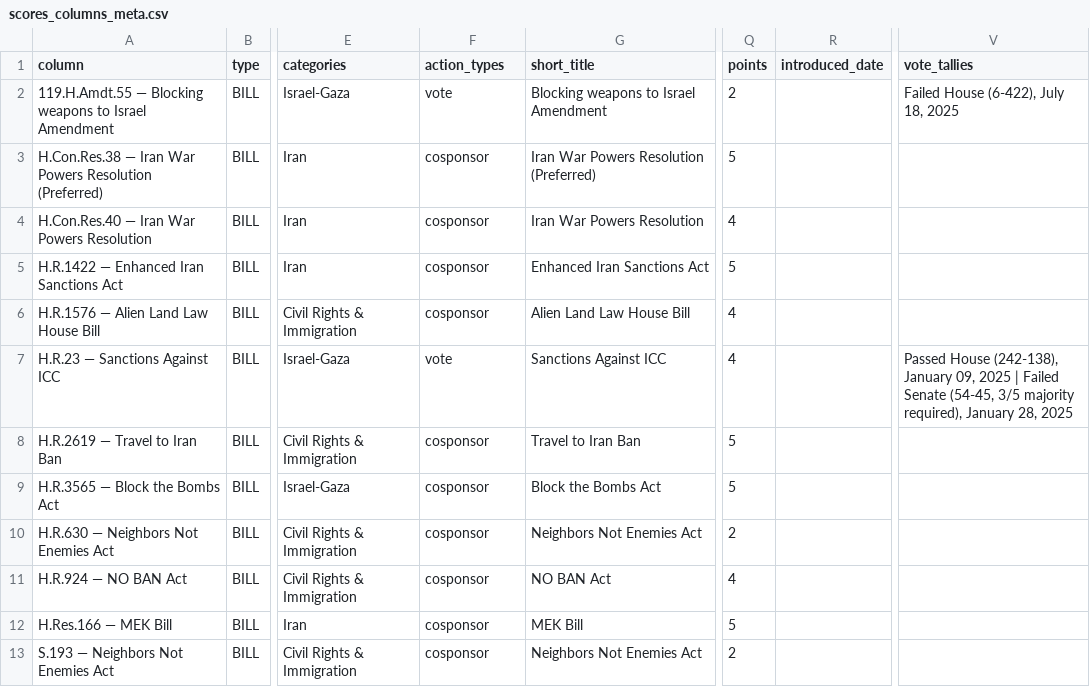
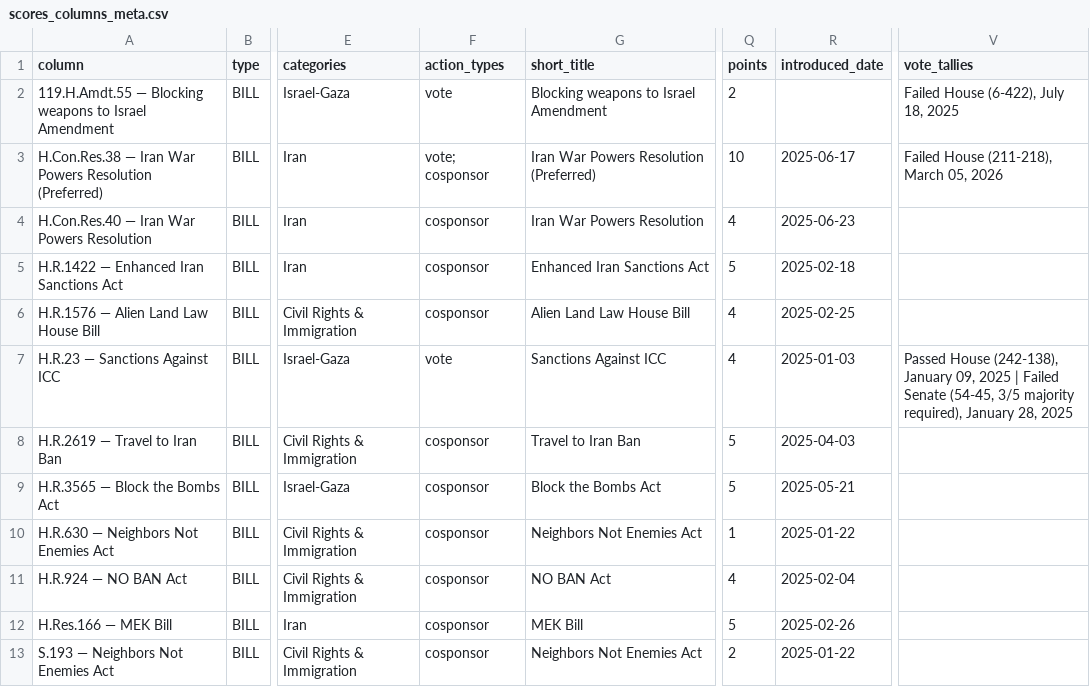
Before and after one commit to niac-dev/civic-scorecard, a CSV file: public/data/scores_columns_meta.csv, drawn as a sheet; only a part is shown, gaps mark what is left out; the diff covers the shown part only; the diff names each change by its address in the sheet, - before the commit and + after, or states it on an @@ line.

```diff
--- a/public/data/scores_columns_meta.csv
+++ b/public/data/scores_columns_meta.csv
-F3 (action_types): cosponsor
+F3 (action_types): vote; cosponsor
-Q3 (points): 5
+Q3 (points): 10
-R3 (introduced_date): (empty)
+R3 (introduced_date): 2025-06-17
-V3 (vote_tallies): (empty)
+V3 (vote_tallies): Failed House (211-218), March 05, 2026
-R4 (introduced_date): (empty)
+R4 (introduced_date): 2025-06-23
-R5 (introduced_date): (empty)
+R5 (introduced_date): 2025-02-18
-R6 (introduced_date): (empty)
+R6 (introduced_date): 2025-02-25
-R7 (introduced_date): (empty)
+R7 (introduced_date): 2025-01-03
-R8 (introduced_date): (empty)
+R8 (introduced_date): 2025-04-03
-R9 (introduced_date): (empty)
+R9 (introduced_date): 2025-05-21
-Q10 (points): 2
+Q10 (points): 1
-R10 (introduced_date): (empty)
+R10 (introduced_date): 2025-01-22
-R11 (introduced_date): (empty)
+R11 (introduced_date): 2025-02-04
-R12 (introduced_date): (empty)
+R12 (introduced_date): 2025-02-26
-R13 (introduced_date): (empty)
+R13 (introduced_date): 2025-01-22
```
Also changed, not shown: 22 edited cells elsewhere in this file, public/data/scores_wide.csv, 8 other files.
